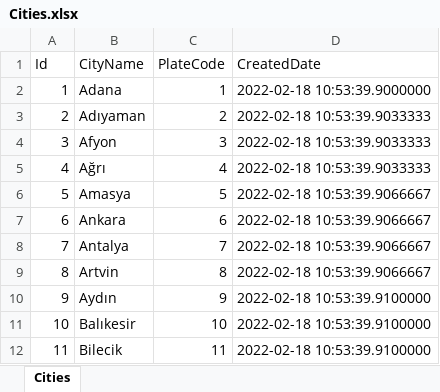
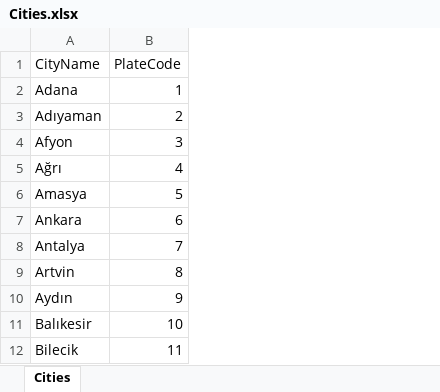
Before and after one commit to merveakin/MHRSLiteCore, an Excel workbook: MHRSLiteUI/wwwroot/Excels/Cities.xlsx, sheet Cities, drawn as a sheet; only a part is shown; values as stored, in another font and other column widths than the file's, no borders; the diff names each change by its address in the sheet, - before the commit and + after, or states it on an @@ line.

Commit message:
CreateData ile excel import işlemlerine devam ediyoruz.

```diff
--- a/MHRSLiteUI/wwwroot/Excels/Cities.xlsx (sheet Cities)
+++ b/MHRSLiteUI/wwwroot/Excels/Cities.xlsx (sheet Cities)
-column A (Id), rows 2-12: 1 | 2 | 3 | 4 | 5 | 6 | 7 | 8 | 9 | 10 | 11
-column D (CreatedDate), rows 2-12: 2022-02-18 10:53:39.9000000 | 2022-02-18 10:53:39.9033333 | 2022-02-18 10:53:39.9033333 | 2022-02-18 10:53:39.9033333 | 2022-02-18 10:53:39.9066667 | 2022-02-18 10:53:39.9066667 | 2022-02-18 10:53:39.9066667 | 2022-02-18 10:53:39.9066667 | 2022-02-18 10:53:39.9100000 | 2022-02-18 10:53:39.9100000 | 2022-02-18 10:53:39.9100000
```
Also changed, not shown: 7 other files.
